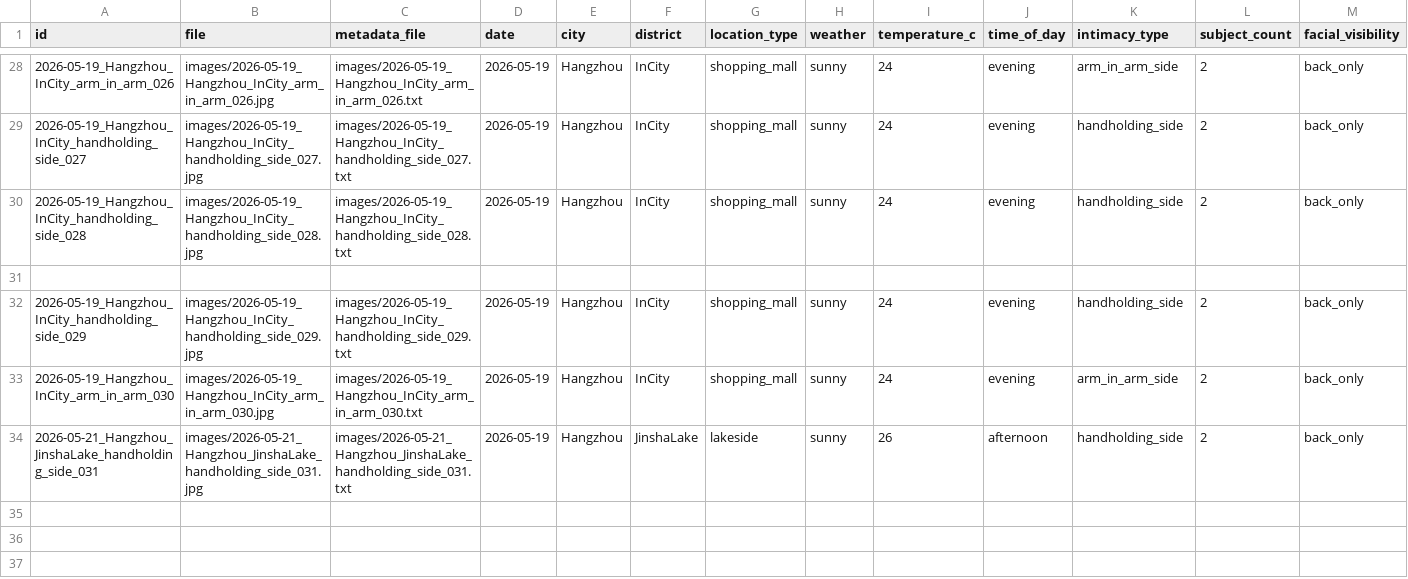
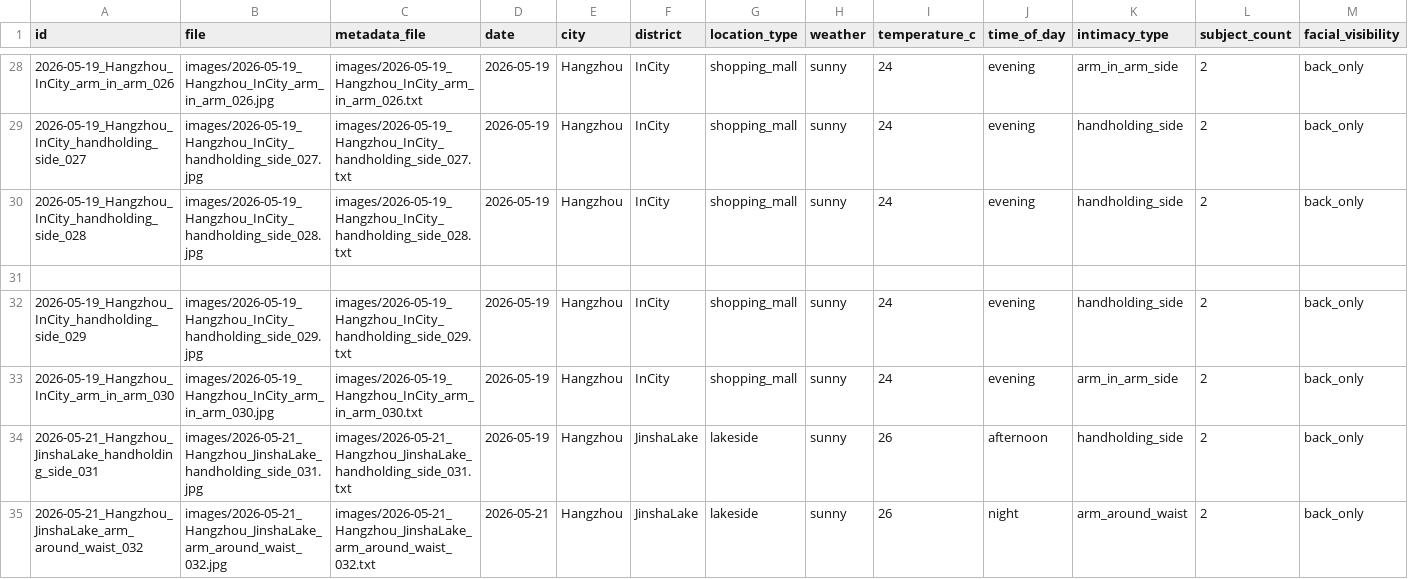
Before and after one commit to shengtai2026/HandsInPublic, a CSV file: catalog.csv, drawn as a sheet; only a part is shown, gaps mark what is left out; rows hold the shown columns only; the diff names each change by its address in the sheet, - before the commit and + after, or states it on an @@ line.

Commit message:
Add 032: arm around waist at nighttime lakeside with green-lit geometric building (Jinsha Lake)

```diff
--- a/catalog.csv
+++ b/catalog.csv
+row 35: 2026-05-21_Hangzhou_JinshaLake_arm_around_waist_032 | images/2026-05-21_Hangzhou_JinshaLake_arm_around_waist_032.jpg | images/2026-05-21_Hangzhou_JinshaLake_arm_around_waist_032.txt | 2026-05-21 | Hangzhou | JinshaLake | lakeside | sunny | 26 | night | arm_around_waist | 2 | back_only
```
Also changed, not shown: 3 other files.
